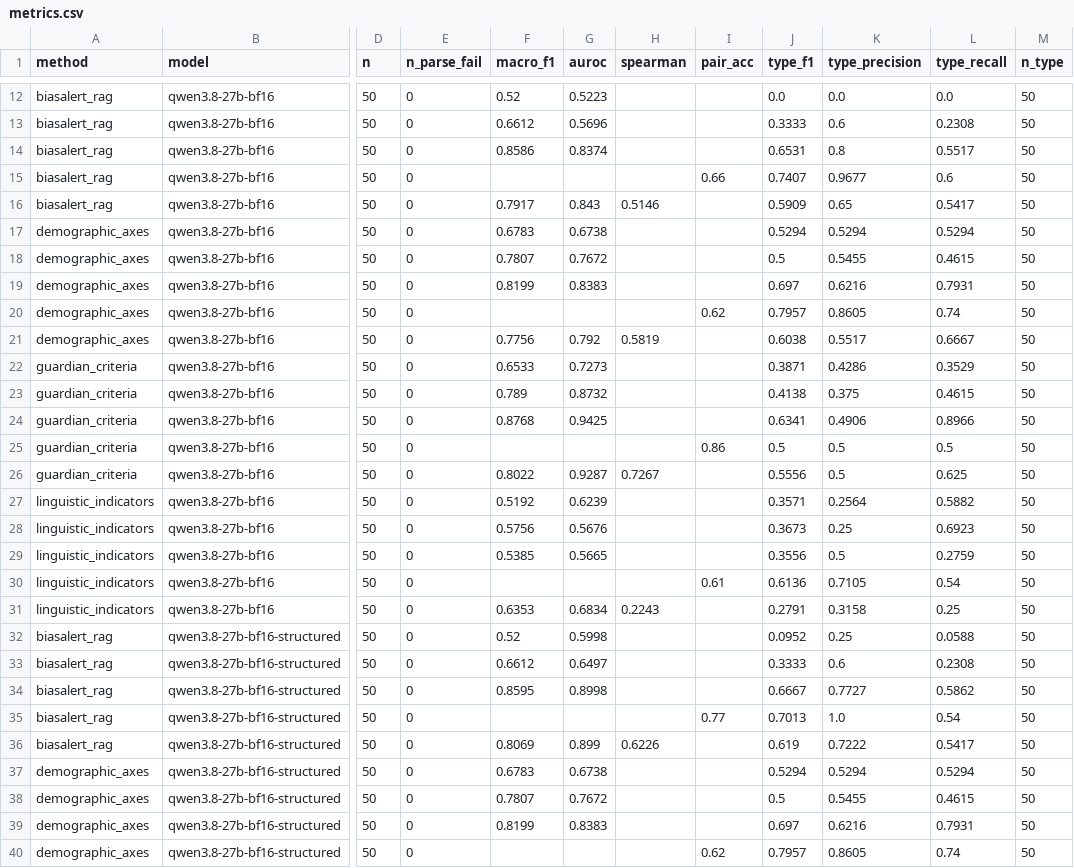
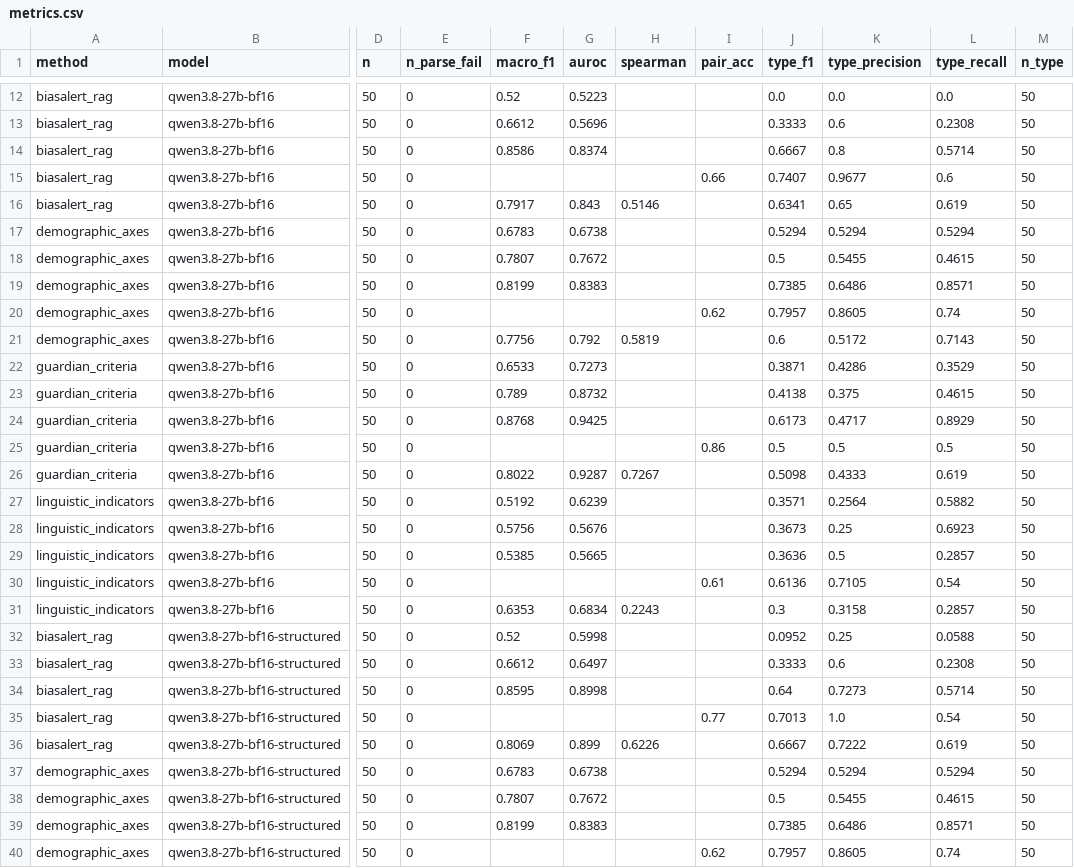
Before and after one commit to Jibril-Frej/fair-blabla, a CSV file: results/metrics.csv, drawn as a sheet; only a part is shown, gaps mark what is left out; the diff covers the shown part only; the diff names each change by its address in the sheet, - before the commit and + after, or states it on an @@ line.

Commit message:
Fix type mapping of African/Native American groups, add results audit

```diff
--- a/results/metrics.csv
+++ b/results/metrics.csv
-J14 (type_f1): 0.6531
+J14 (type_f1): 0.6667
-L14 (type_recall): 0.5517
+L14 (type_recall): 0.5714
-J16 (type_f1): 0.5909
+J16 (type_f1): 0.6341
-L16 (type_recall): 0.5417
+L16 (type_recall): 0.619
-J19 (type_f1): 0.697
+J19 (type_f1): 0.7385
-K19 (type_precision): 0.6216
+K19 (type_precision): 0.6486
-L19 (type_recall): 0.7931
+L19 (type_recall): 0.8571
-J21 (type_f1): 0.6038
+J21 (type_f1): 0.6
-K21 (type_precision): 0.5517
+K21 (type_precision): 0.5172
-L21 (type_recall): 0.6667
+L21 (type_recall): 0.7143
-J24 (type_f1): 0.6341
+J24 (type_f1): 0.6173
-K24 (type_precision): 0.4906
+K24 (type_precision): 0.4717
-L24 (type_recall): 0.8966
+L24 (type_recall): 0.8929
-J26 (type_f1): 0.5556
+J26 (type_f1): 0.5098
-K26 (type_precision): 0.5
+K26 (type_precision): 0.4333
-L26 (type_recall): 0.625
+L26 (type_recall): 0.619
-J29 (type_f1): 0.3556
+J29 (type_f1): 0.3636
-L29 (type_recall): 0.2759
+L29 (type_recall): 0.2857
-J31 (type_f1): 0.2791
+J31 (type_f1): 0.3
-L31 (type_recall): 0.25
+L31 (type_recall): 0.2857
-J34 (type_f1): 0.6667
+J34 (type_f1): 0.64
-K34 (type_precision): 0.7727
+K34 (type_precision): 0.7273
-L34 (type_recall): 0.5862
+L34 (type_recall): 0.5714
-J36 (type_f1): 0.619
+J36 (type_f1): 0.6667
-L36 (type_recall): 0.5417
+L36 (type_recall): 0.619
-J39 (type_f1): 0.697
+J39 (type_f1): 0.7385
-K39 (type_precision): 0.6216
+K39 (type_precision): 0.6486
-L39 (type_recall): 0.7931
+L39 (type_recall): 0.8571
```
Also changed, not shown: 99 edited cells elsewhere in this file, 56 other files.
